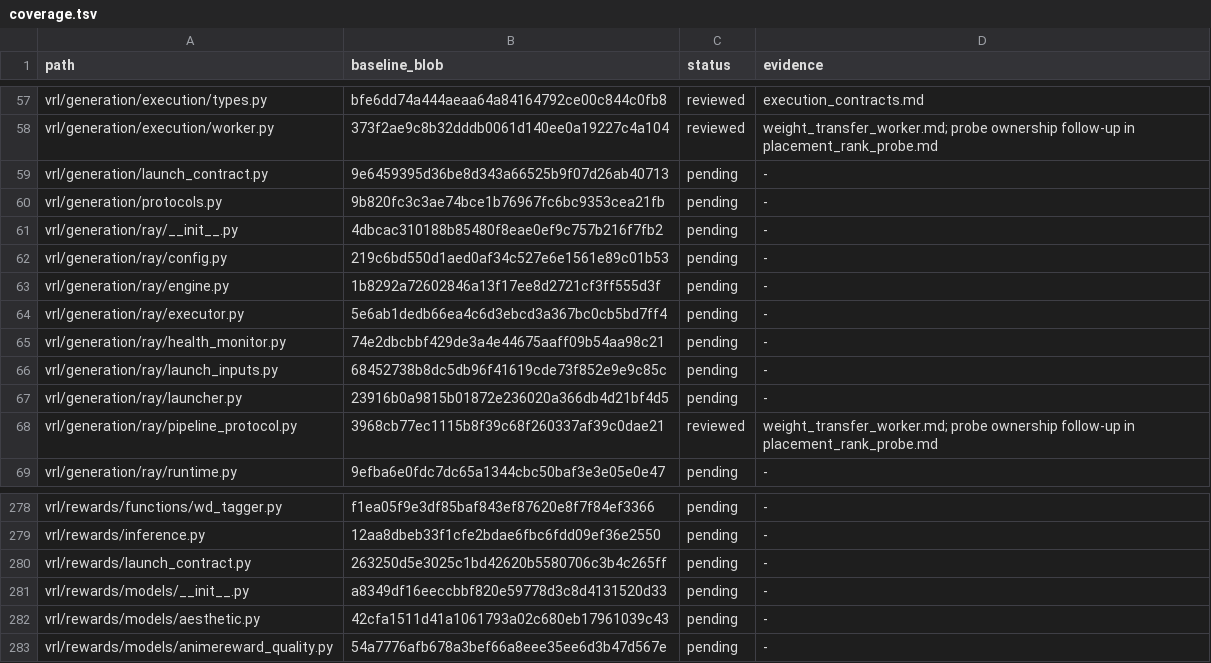
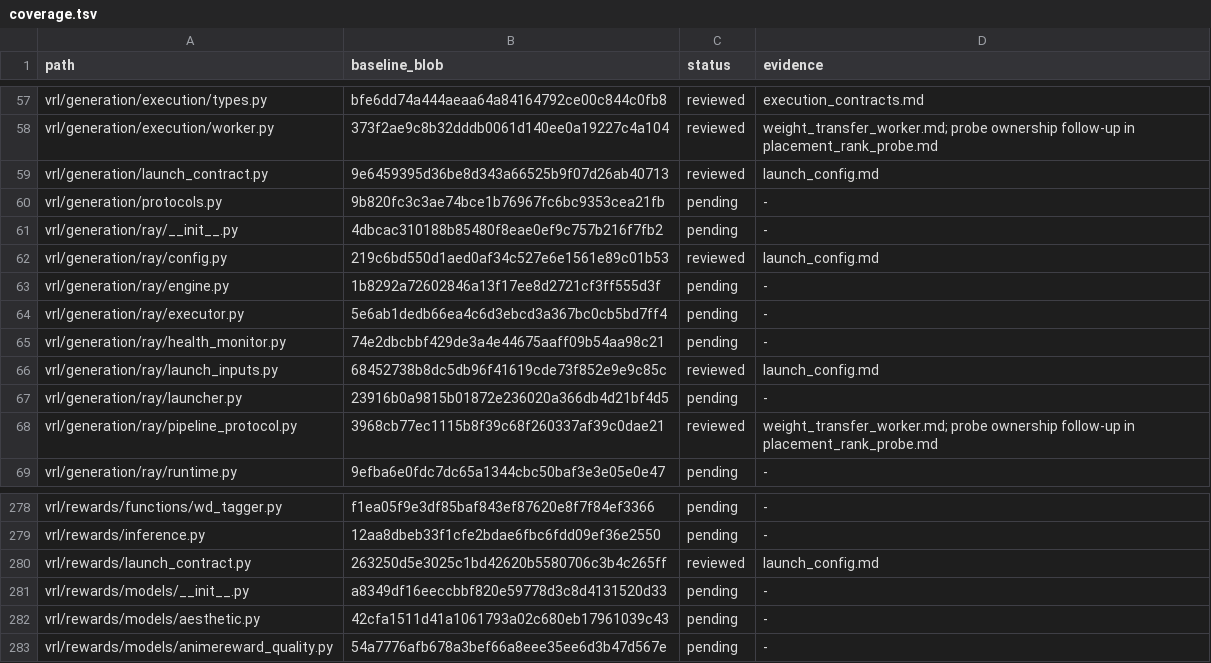
Before and after one commit to guoriyue/VRL, a TSV file: docs/research/automated_clarity_audit/coverage.tsv, drawn as a sheet; only a part is shown, gaps mark what is left out.

Commit message:
refactor: keep rollout engine count validation at config construction

```diff
--- a/docs/research/automated_clarity_audit/coverage.tsv
+++ b/docs/research/automated_clarity_audit/coverage.tsv
@@ -58,6 +58,6 @@ vrl/generation/execution/types.py	bfe6dd74a444aeaa64a84164792ce00c844c0fb8	revie
 vrl/generation/execution/worker.py	373f2ae9c8b32dddb0061d140ee0a19227c4a104	reviewed	weight_transfer_worker.md; probe ownership follow-up in placement_rank_probe.md
-vrl/generation/launch_contract.py	9e6459395d36be8d343a66525b9f07d26ab40713	pending	-
+vrl/generation/launch_contract.py	9e6459395d36be8d343a66525b9f07d26ab40713	reviewed	launch_config.md
 vrl/generation/protocols.py	9b820fc3c3ae74bce1b76967fc6bc9353cea21fb	pending	-
 vrl/generation/ray/__init__.py	4dbcac310188b85480f8eae0ef9c757b216f7fb2	pending	-
-vrl/generation/ray/config.py	219c6bd550d1aed0af34c527e6e1561e89c01b53	pending	-
+vrl/generation/ray/config.py	219c6bd550d1aed0af34c527e6e1561e89c01b53	reviewed	launch_config.md
 vrl/generation/ray/engine.py	1b8292a72602846a13f17ee8d2721cf3ff555d3f	pending	-
@@ -65,3 +65,3 @@ vrl/generation/ray/executor.py	5e6ab1dedb66ea4c6d3ebcd3a367bc0cb5bd7ff4	pending
 vrl/generation/ray/health_monitor.py	74e2dbcbbf429de3a4e44675aaff09b54aa98c21	pending	-
-vrl/generation/ray/launch_inputs.py	68452738b8dc5db96f41619cde73f852e9e9c85c	pending	-
+vrl/generation/ray/launch_inputs.py	68452738b8dc5db96f41619cde73f852e9e9c85c	reviewed	launch_config.md
 vrl/generation/ray/launcher.py	23916b0a9815b01872e236020a366db4d21bf4d5	pending	-
@@ -279,3 +279,3 @@ vrl/rewards/functions/wd_tagger.py	f1ea05f9e3df85baf843ef87620e8f7f84ef3366	pend
 vrl/rewards/inference.py	12aa8dbeb33f1cfe2bdae6fbc6fdd09ef36e2550	pending	-
-vrl/rewards/launch_contract.py	263250d5e3025c1bd42620b5580706c3b4c265ff	pending	-
+vrl/rewards/launch_contract.py	263250d5e3025c1bd42620b5580706c3b4c265ff	reviewed	launch_config.md
 vrl/rewards/models/__init__.py	a8349df16eeccbbf820e59778d3c8d4131520d33	pending	-
```
Also changed, not shown: 2 other files.
